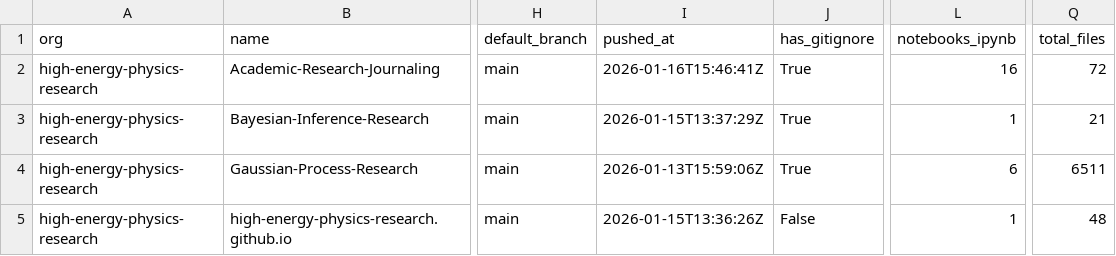
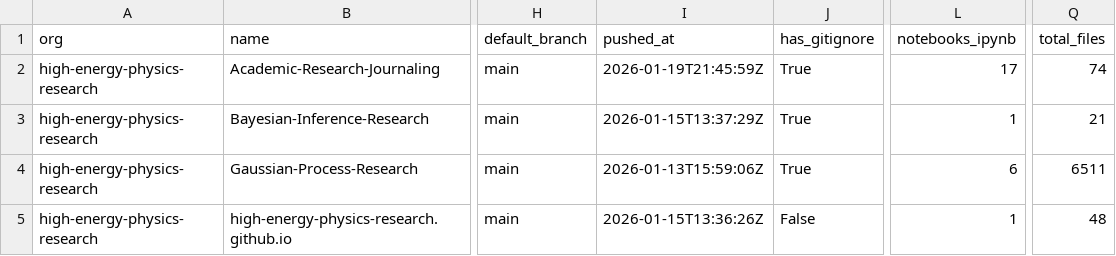
Before and after one commit to naavilam/naavilam.github.io, a CSV file: high-energy/org-audit.csv, drawn as a sheet; only a part is shown, gaps mark what is left out; the diff names each change by its address in the sheet, - before the commit and + after, or states it on an @@ line.

```diff
--- a/high-energy/org-audit.csv
+++ b/high-energy/org-audit.csv
-I2 (pushed_at): 2026-01-16T15:46:41Z
+I2 (pushed_at): 2026-01-19T21:45:59Z
-L2 (notebooks_ipynb): 16
+L2 (notebooks_ipynb): 17
-Q2 (total_files): 72
+Q2 (total_files): 74
```
Also changed, not shown: org-audit.ALL.csv, 7 other files.
